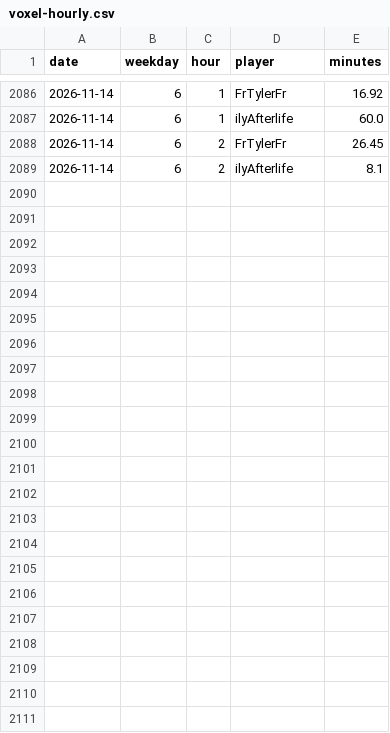
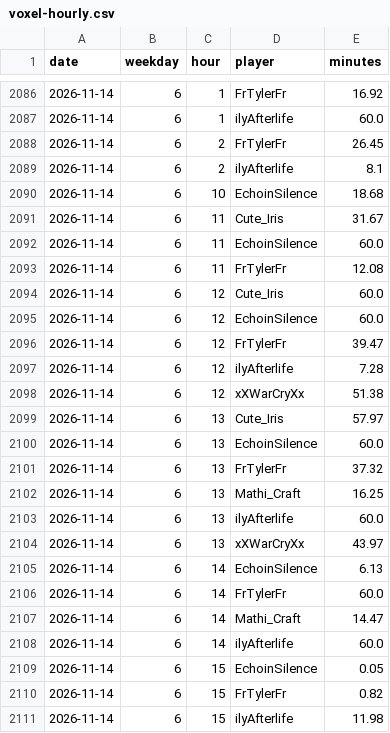
Before and after one commit to mathijsboogaert/Voxel, a CSV file: docs/data/voxel-hourly.csv, drawn as a sheet; only a part is shown, gaps mark what is left out; the diff names each change by its address in the sheet, - before the commit and + after, or states it on an @@ line.

```diff
--- a/docs/data/voxel-hourly.csv
+++ b/docs/data/voxel-hourly.csv
+row 2090: 2026-11-14 | 6 | 10 | EchoinSilence | 18.68
+row 2091: 2026-11-14 | 6 | 11 | Cute_Iris | 31.67
+row 2092: 2026-11-14 | 6 | 11 | EchoinSilence | 60.0
+row 2093: 2026-11-14 | 6 | 11 | FrTylerFr | 12.08
+row 2094: 2026-11-14 | 6 | 12 | Cute_Iris | 60.0
+row 2095: 2026-11-14 | 6 | 12 | EchoinSilence | 60.0
+row 2096: 2026-11-14 | 6 | 12 | FrTylerFr | 39.47
+row 2097: 2026-11-14 | 6 | 12 | ilyAfterlife | 7.28
+row 2098: 2026-11-14 | 6 | 12 | xXWarCryXx | 51.38
+row 2099: 2026-11-14 | 6 | 13 | Cute_Iris | 57.97
+row 2100: 2026-11-14 | 6 | 13 | EchoinSilence | 60.0
+row 2101: 2026-11-14 | 6 | 13 | FrTylerFr | 37.32
+row 2102: 2026-11-14 | 6 | 13 | Mathi_Craft | 16.25
+row 2103: 2026-11-14 | 6 | 13 | ilyAfterlife | 60.0
+row 2104: 2026-11-14 | 6 | 13 | xXWarCryXx | 43.97
+row 2105: 2026-11-14 | 6 | 14 | EchoinSilence | 6.13
+row 2106: 2026-11-14 | 6 | 14 | FrTylerFr | 60.0
+row 2107: 2026-11-14 | 6 | 14 | Mathi_Craft | 14.47
+row 2108: 2026-11-14 | 6 | 14 | ilyAfterlife | 60.0
+row 2109: 2026-11-14 | 6 | 15 | EchoinSilence | 0.05
+row 2110: 2026-11-14 | 6 | 15 | FrTylerFr | 0.82
+row 2111: 2026-11-14 | 6 | 15 | ilyAfterlife | 11.98
```
Also changed, not shown: docs/data/afk-history.csv, docs/data/voxel-events.csv, 6 other files.
